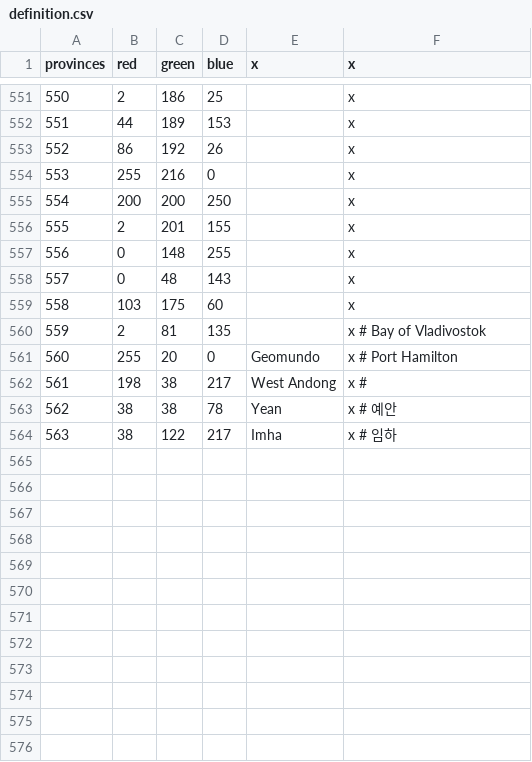
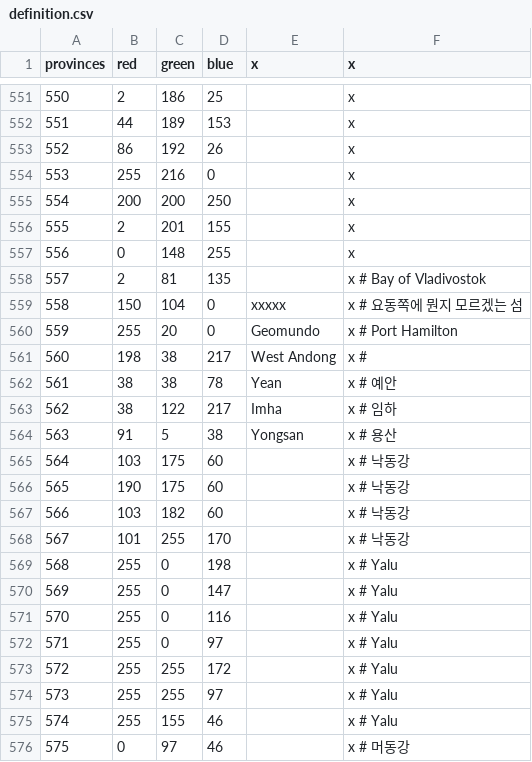
Before and after one commit to soregi/Fallen-Skyscraper, a CSV file: Falen/map/definition.csv, drawn as a sheet; only a part is shown, gaps mark what is left out; removed rows and columns are numbered as before the commit, all else as after; the diff covers the shown part only; the diff names each change by its address in the sheet, - before the commit and + after, or states it on an @@ line.

```diff
--- a/Falen/map/definition.csv
+++ b/Falen/map/definition.csv
-row 558: 557 | 0 | 48 | 143 |  | x
-row 559: 558 | 103 | 175 | 60 |  | x
@@ column A (provinces) renumbered between rows 558 and 563 @@
+row 559: 558 | 150 | 104 | 0 | xxxxx | x # 요동쪽에 뭔지 모르겠는 섬
+row 564: 563 | 91 | 5 | 38 | Yongsan | x # 용산
+row 565: 564 | 103 | 175 | 60 |  | x # 낙동강
+row 566: 565 | 190 | 175 | 60 |  | x # 낙동강
+row 567: 566 | 103 | 182 | 60 |  | x # 낙동강
+row 568: 567 | 101 | 255 | 170 |  | x # 낙동강
+row 569: 568 | 255 | 0 | 198 |  | x # Yalu
+row 570: 569 | 255 | 0 | 147 |  | x # Yalu
+row 571: 570 | 255 | 0 | 116 |  | x # Yalu
+row 572: 571 | 255 | 0 | 97 |  | x # Yalu
+row 573: 572 | 255 | 255 | 172 |  | x # Yalu
+row 574: 573 | 255 | 255 | 97 |  | x # Yalu
+row 575: 574 | 255 | 155 | 46 |  | x # Yalu
+row 576: 575 | 0 | 97 | 46 |  | x # 머동강
```
Also changed, not shown: 11 added rows elsewhere in this file, 3 other files.
